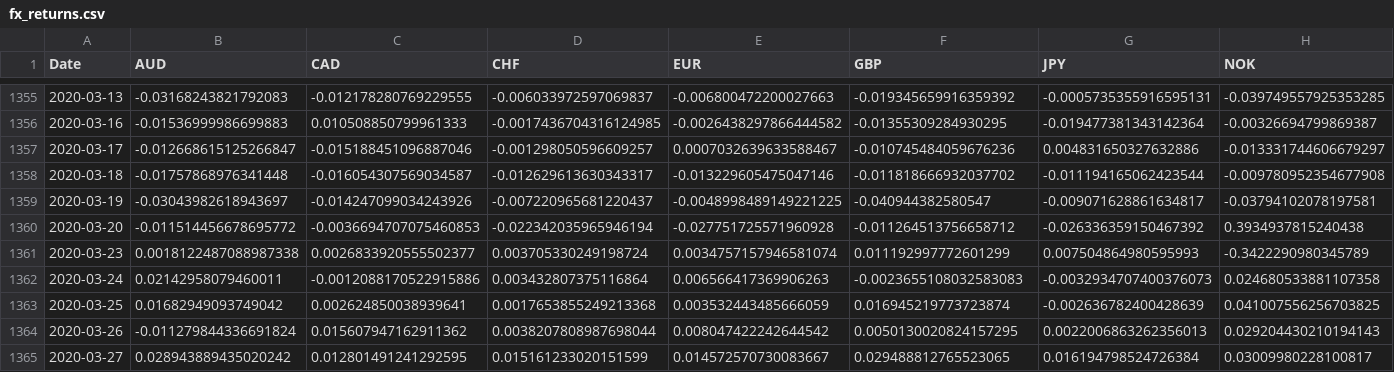
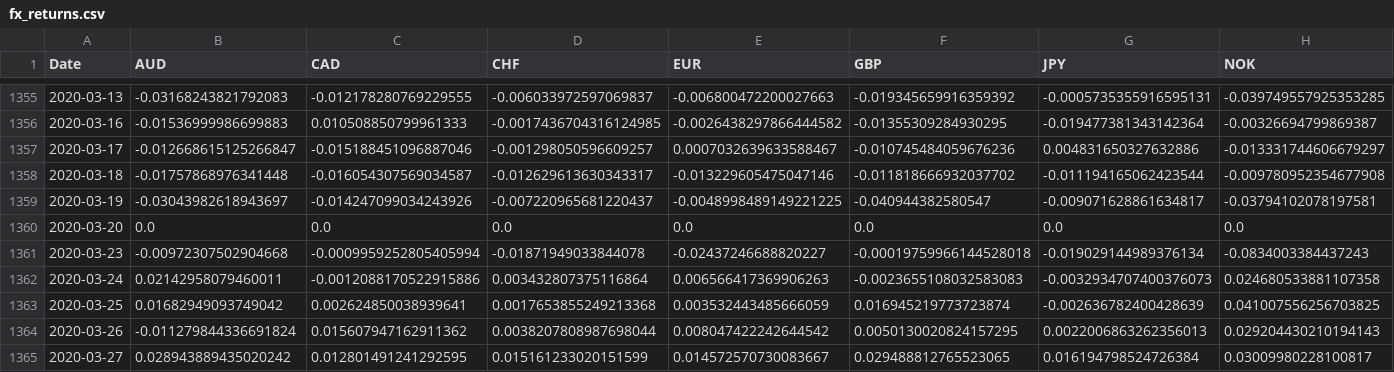
Before and after one commit to BenyaminSuicmez/FX_Carry_Trade_Backtest, a CSV file: data/processed/fx_returns.csv, drawn as a sheet; only a part is shown, gaps mark what is left out; the diff covers the shown part only; the diff names each change by its address in the sheet, - before the commit and + after, or states it on an @@ line.

```diff
--- a/data/processed/fx_returns.csv
+++ b/data/processed/fx_returns.csv
-B1360 (AUD): -0.011514456678695772
+B1360 (AUD): 0.0
-C1360 (CAD): -0.0036694707075460853
+C1360 (CAD): 0.0
-D1360 (CHF): -0.022342035965946194
+D1360 (CHF): 0.0
-E1360 (EUR): -0.027751725571960928
+E1360 (EUR): 0.0
-F1360 (GBP): -0.011264513756658712
+F1360 (GBP): 0.0
-G1360 (JPY): -0.026336359150467392
+G1360 (JPY): 0.0
-H1360 (NOK): 0.3934937815240438
+H1360 (NOK): 0.0
-B1361 (AUD): 0.0018122487088987338
+B1361 (AUD): -0.00972307502904668
-C1361 (CAD): 0.0026833920555502377
+C1361 (CAD): -0.0009959252805405994
-D1361 (CHF): 0.003705330249198724
+D1361 (CHF): -0.01871949033844078
-E1361 (EUR): 0.0034757157946581074
+E1361 (EUR): -0.02437246688820227
-F1361 (GBP): 0.011192997772601299
+F1361 (GBP): -0.00019759966144528018
-G1361 (JPY): 0.007504864980595993
+G1361 (JPY): -0.019029144989376134
-H1361 (NOK): -0.3422290980345789
+H1361 (NOK): -0.0834003384437243
```
Also changed, not shown: 4 edited cells elsewhere in this file, data/processed/backtest_returns.csv, data/processed/fx_prices_clean.csv, 6 other files.
